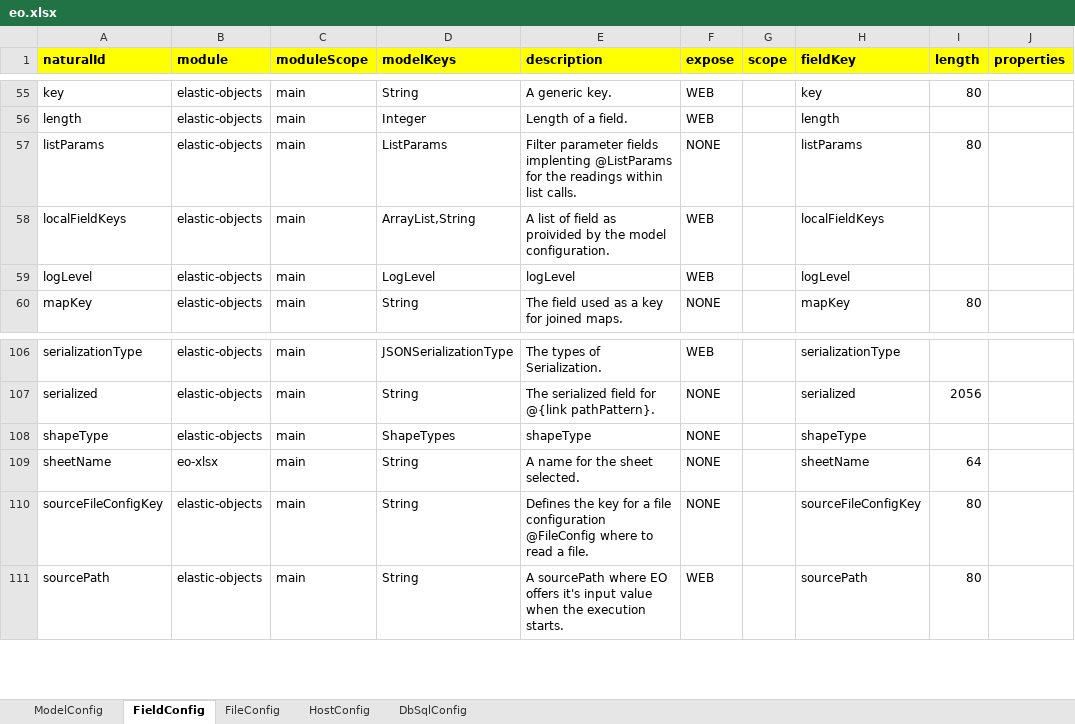
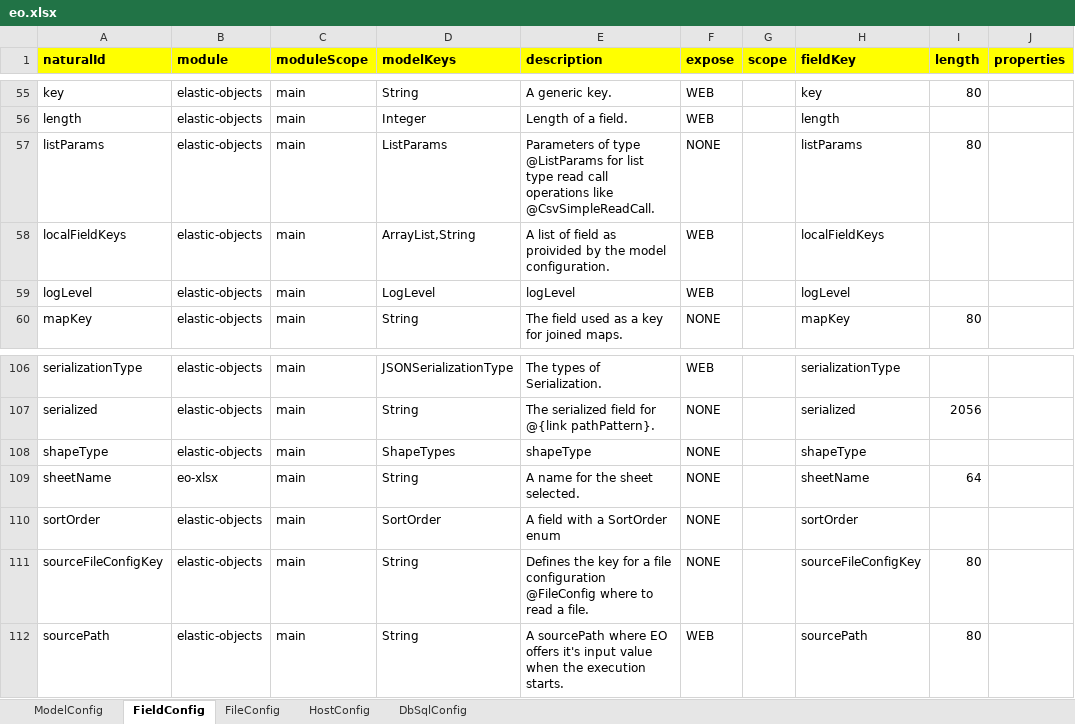
Before and after one commit to jagveer-loky/elasticobjects, an Excel workbook: builder/src/main/resources/eo.xlsx, sheet FieldConfig, drawn as a sheet; only a part is shown, gaps mark what is left out; values as stored, in another font and other column widths than the file's, no borders; the diff names each change by its address in the sheet, - before the commit and + after, or states it on an @@ line.

Commit message:
V0.8.0 Generate all calls now

```diff
--- a/builder/src/main/resources/eo.xlsx (sheet FieldConfig)
+++ b/builder/src/main/resources/eo.xlsx (sheet FieldConfig)
-E57 (description): Filter parameter fields implenting @ListParams for the readings within list calls.
+E57 (description): Parameters of type @ListParams for list type read call operations like @CsvSimpleReadCall.
+row 110: sortOrder | elastic-objects | main | SortOrder | A field with a SortOrder enum | NONE |  | sortOrder
```
Also changed, not shown: sheet ModelConfig, formulas that keep their value, hidden cells, 43 other files.
